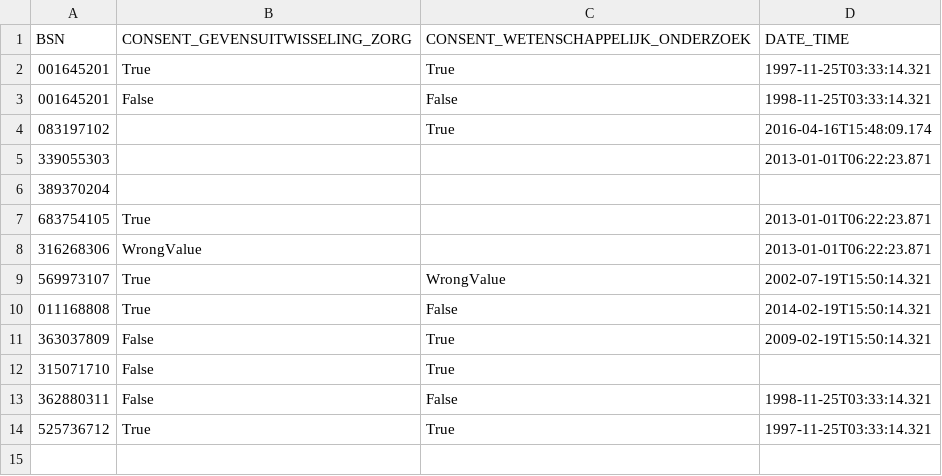
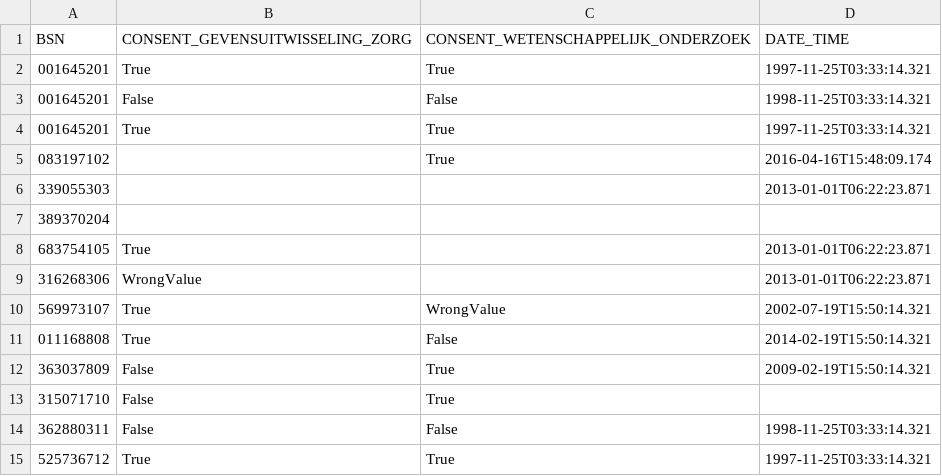
Before and after one commit to MaastrichtUniversity/docker-health, a CSV file: data/test-demo-data/csv/informed_consent.csv, drawn as a sheet; the diff names each change by its address in the sheet, - before the commit and + after, or states it on an @@ line.

Commit message:
Add a duplicated value for patient 1 [DHHDP-865], [DHHDP-924]

```diff
--- a/data/test-demo-data/csv/informed_consent.csv
+++ b/data/test-demo-data/csv/informed_consent.csv
+row 4: 001645201 | True | True | 1997-11-25T03:33:14.321
```
